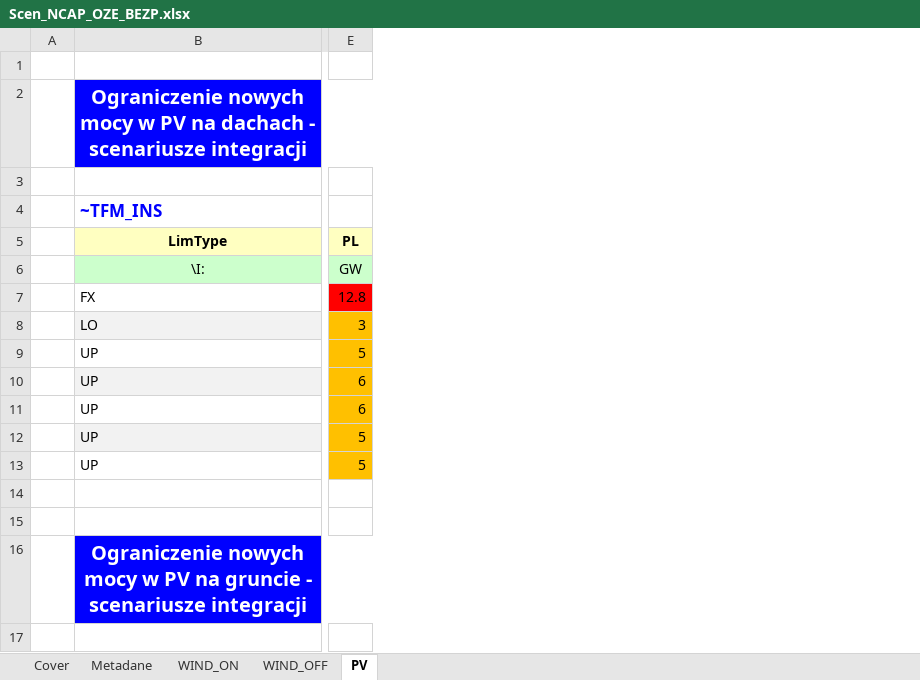
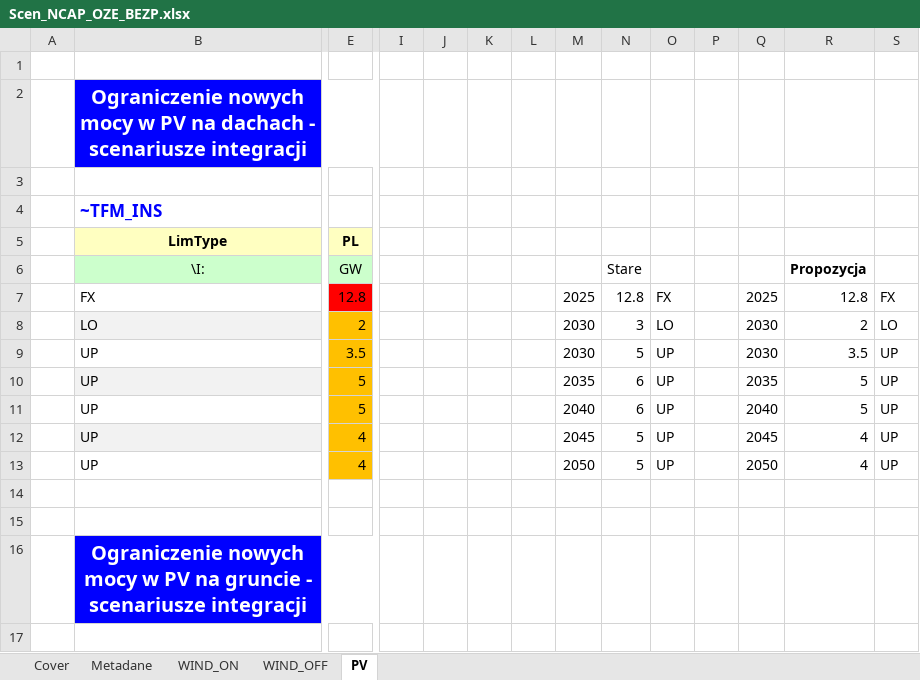
Before and after one commit to DomKrasz14/TIMES_zmiany, an Excel workbook: SuppXLS/Scen_NCAP_OZE_BEZP.xlsx, sheet PV, drawn as a sheet; only a part is shown, gaps mark what is left out; values as stored, in another font and other column widths than the file's, no borders; the diff names each change by its address in the sheet, - before the commit and + after, or states it on an @@ line.

```diff
--- a/SuppXLS/Scen_NCAP_OZE_BEZP.xlsx (sheet PV)
+++ b/SuppXLS/Scen_NCAP_OZE_BEZP.xlsx (sheet PV)
+column I, empty
+column J, empty
+column K, empty
+column L, empty
+column M, rows 7-13: 2025 | 2030 | 2030 | 2035 | 2040 | 2045 | 2050
+column N, rows 6-13: Stare | 12.8 | 3 | 5 | 6 | 6 | 5 | 5
+column O, rows 7-13: FX | LO | UP | UP | UP | UP | UP
+column P, empty
+column Q, rows 7-13: 2025 | 2030 | 2030 | 2035 | 2040 | 2045 | 2050
+column R, rows 6-13: Propozycja | 12.8 | 2 | 3.5 | 5 | 5 | 4 | 4
+column S, rows 7-13: FX | LO | UP | UP | UP | UP | UP
-E8: 3
+E8: 2
-E9: 5
+E9: 3.5
-E10:E11: 6
+E10:E11: 5
-E12:E13: 5
+E12:E13: 4
```
Also changed, not shown: SuppXLS/Scen_NCAP_JW_GAZOWE.xlsx.
